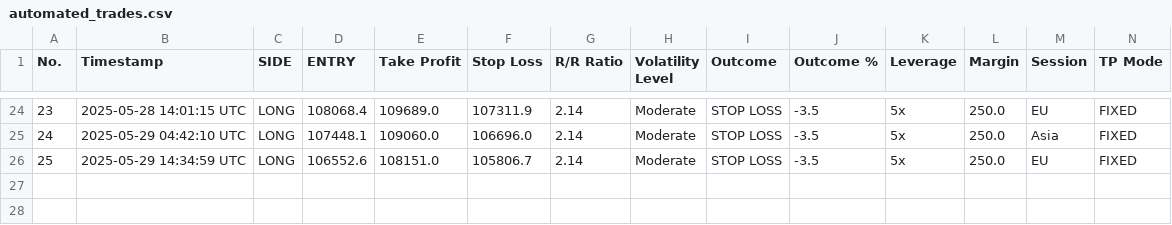
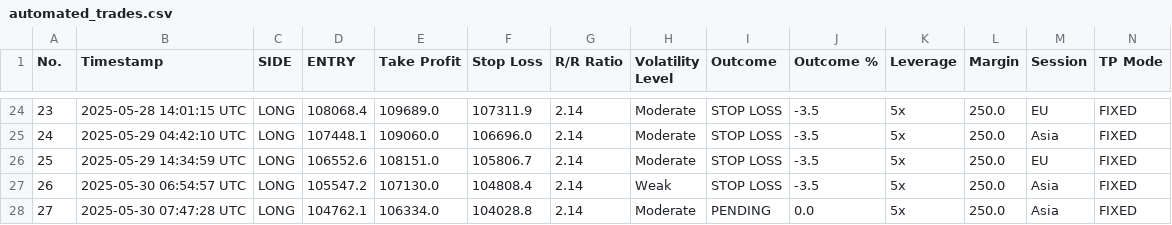
Before and after one commit to spirosrap/crypto-finance, a CSV file: automated_trades.csv, drawn as a sheet; only a part is shown, gaps mark what is left out; rows hold the shown columns only; the diff names each change by its address in the sheet, - before the commit and + after, or states it on an @@ line.

Commit message:
update of the trading log

```diff
--- a/automated_trades.csv
+++ b/automated_trades.csv
+row 27: 26 | 2025-05-30 06:54:57 UTC | LONG | 105547.2 | 107130.0 | 104808.4 | 2.14 | Weak | STOP LOSS | -3.5 | 5x | 250.0 | Asia | FIXED
+row 28: 27 | 2025-05-30 07:47:28 UTC | LONG | 104762.1 | 106334.0 | 104028.8 | 2.14 | Moderate | PENDING | 0.0 | 5x | 250.0 | Asia | FIXED
```
